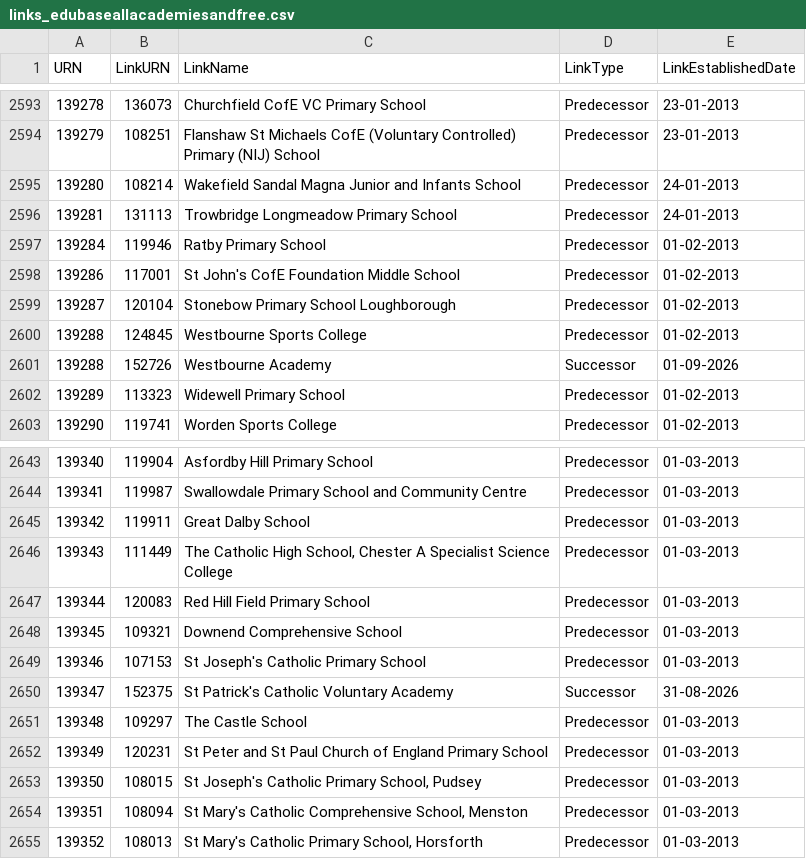
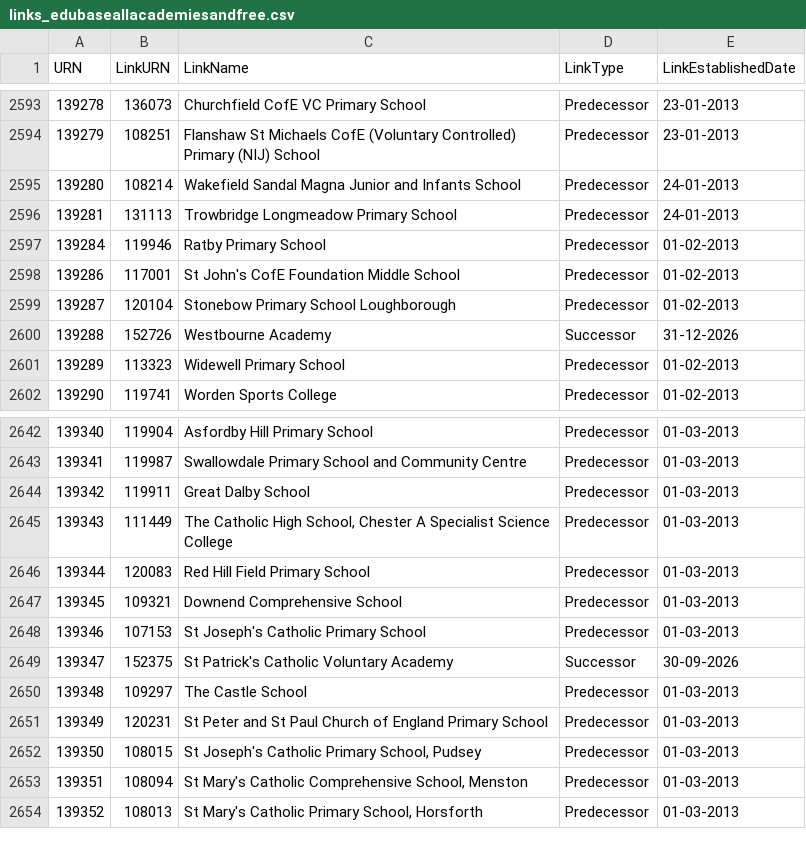
Before and after one commit to aircury/public-uk-education-data, a CSV file: edubase/academies-and-free-schools/links_edubaseallacademiesandfree.csv, drawn as a sheet; only a part is shown, gaps mark what is left out.

Commit message:
[Cron] Updated Edubase

```diff
--- a/edubase/academies-and-free-schools/links_edubaseallacademiesandfree.csv
+++ b/edubase/academies-and-free-schools/links_edubaseallacademiesandfree.csv
@@ -2599,4 +2599,3 @@
 139287,120104,"Stonebow Primary School Loughborough","Predecessor","01-02-2013"
-139288,124845,"Westbourne Sports College","Predecessor","01-02-2013"
-139288,152726,"Westbourne Academy","Successor","01-09-2026"
+139288,152726,"Westbourne Academy","Successor","31-12-2026"
 139289,113323,"Widewell Primary School","Predecessor","01-02-2013"
@@ -2649,3 +2648,3 @@
 139346,107153,"St Joseph's Catholic Primary School","Predecessor","01-03-2013"
-139347,152375,"St Patrick's Catholic Voluntary Academy","Successor","31-08-2026"
+139347,152375,"St Patrick's Catholic Voluntary Academy","Successor","30-09-2026"
 139348,109297,"The Castle School","Predecessor","01-03-2013"
```
Also changed, not shown: edubase/state-funded/links_edubaseallstatefunded.csv, 4 other files.
